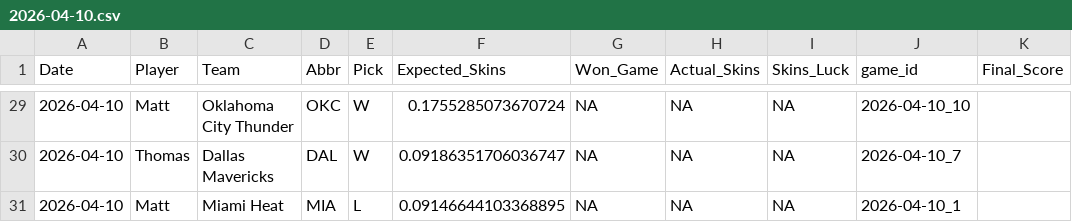
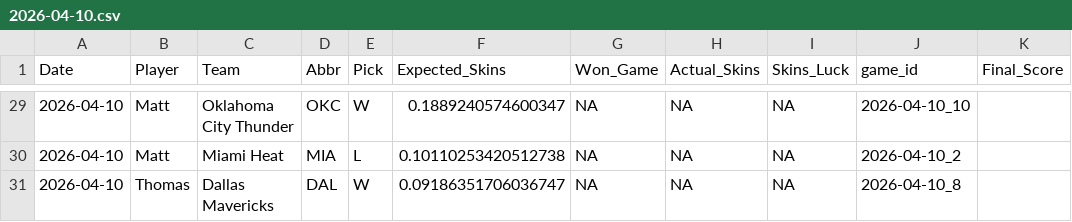
Before and after one commit to ejperez2/Daily-Skins-Matchups, a CSV file: skins_history/2026-04-10.csv, drawn as a sheet; only a part is shown, gaps mark what is left out; the diff covers the shown part only.

```diff
--- a/skins_history/2026-04-10.csv
+++ b/skins_history/2026-04-10.csv
@@ -29,3 +29,3 @@ Date,Player,Team,Abbr,Pick,Expected_Skins,Won_Game,Actual_Skins,Skins_Luck,game_
-2026-04-10,Matt,Oklahoma City Thunder,OKC,W,0.1755285073670724,NA,NA,NA,2026-04-10_10,
-2026-04-10,Thomas,Dallas Mavericks,DAL,W,0.09186351706036747,NA,NA,NA,2026-04-10_7,
-2026-04-10,Matt,Miami Heat,MIA,L,0.09146644103368895,NA,NA,NA,2026-04-10_1,
+2026-04-10,Matt,Oklahoma City Thunder,OKC,W,0.1889240574600347,NA,NA,NA,2026-04-10_10,
+2026-04-10,Matt,Miami Heat,MIA,L,0.10110253420512738,NA,NA,NA,2026-04-10_2,
+2026-04-10,Thomas,Dallas Mavericks,DAL,W,0.09186351706036747,NA,NA,NA,2026-04-10_8,
```
Also changed, not shown: 6 added rows, 6 removed rows and 22 edited cells elsewhere in this file.
